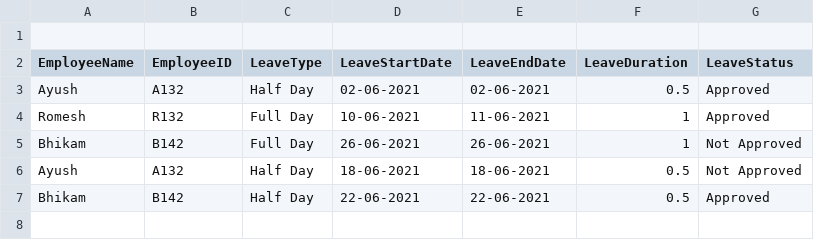
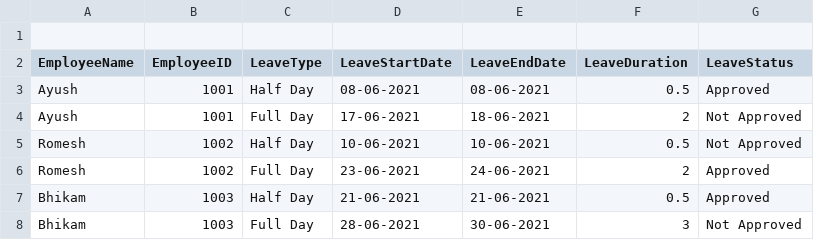
Before and after one commit to AyushDewangan/BioMatricAttendance_OpenAI, a CSV file: TestFolder/emp_leave_june.csv, drawn as a sheet.

```diff
--- a/TestFolder/emp_leave_june.csv
+++ b/TestFolder/emp_leave_june.csv
@@ -2,6 +2,7 @@
 EmployeeName,EmployeeID,LeaveType,LeaveStartDate,LeaveEndDate,LeaveDuration,LeaveStatus
-Ayush,A132,Half Day,02-06-2021,02-06-2021,0.5,Approved
-Romesh,R132,Full Day,10-06-2021,11-06-2021,1,Approved
-Bhikam,B142,Full Day,26-06-2021,26-06-2021,1,Not Approved
-Ayush,A132,Half Day,18-06-2021,18-06-2021,0.5,Not Approved
-Bhikam,B142,Half Day,22-06-2021,22-06-2021,0.5,Approved
+Ayush,1001,Half Day,08-06-2021,08-06-2021,0.5,Approved
+Ayush,1001,Full Day,17-06-2021,18-06-2021,2,Not Approved
+Romesh,1002,Half Day,10-06-2021,10-06-2021,0.5,Not Approved
+Romesh,1002,Full Day,23-06-2021,24-06-2021,2,Approved
+Bhikam,1003,Half Day,21-06-2021,21-06-2021,0.5,Approved
+Bhikam,1003,Full Day,28-06-2021,30-06-2021,3,Not Approved
```
Also changed, not shown: TestFolder/Test.csv, TestFolder/emp_att_june.csv, 19 other files.
